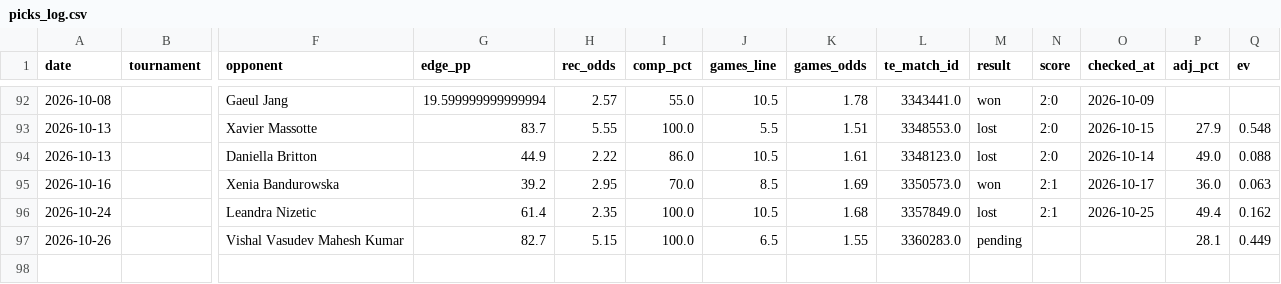
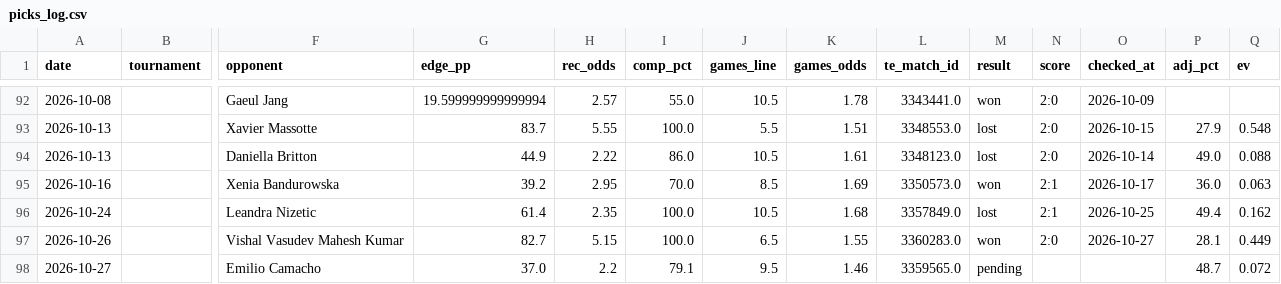
Before and after one commit to andrei0182/tenis, a CSV file: stats/picks_log.csv, drawn as a sheet; only a part is shown, gaps mark what is left out; rows hold the shown columns only; the diff names each change by its address in the sheet, - before the commit and + after, or states it on an @@ line.

```diff
--- a/stats/picks_log.csv
+++ b/stats/picks_log.csv
-M97 (result): pending
+M97 (result): won
-N97 (score): (empty)
+N97 (score): 2:0
-O97 (checked_at): (empty)
+O97 (checked_at): 2026-10-27
+row 98: 2026-10-27 |  | Emilio Camacho | 37.0 | 2.2 | 79.1 | 9.5 | 1.46 | 3359565.0 | pending |  |  | 48.7 | 0.072
```
Also changed, not shown: stats/recommendation_stats.csv, 1 other file.
